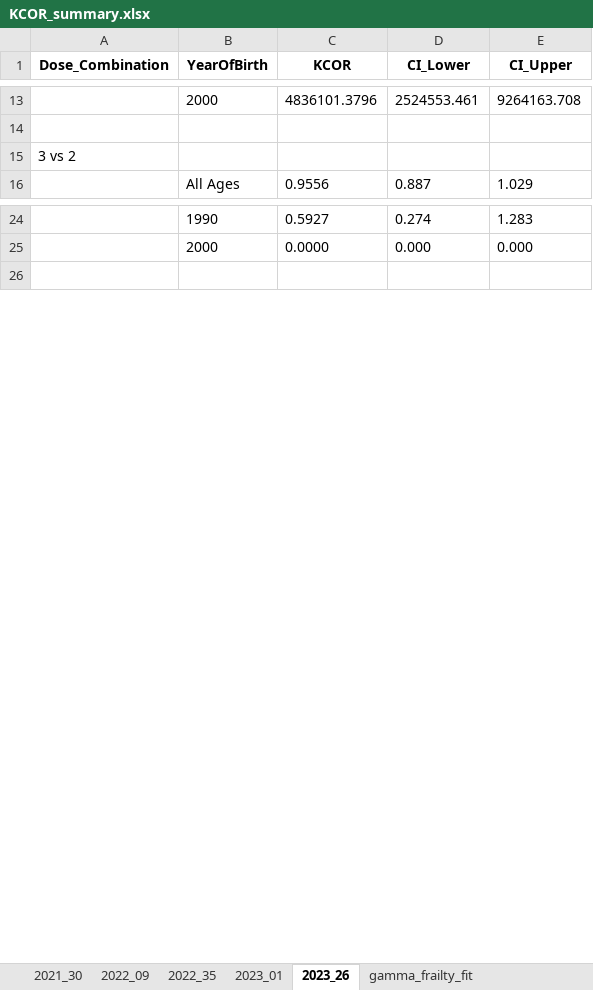
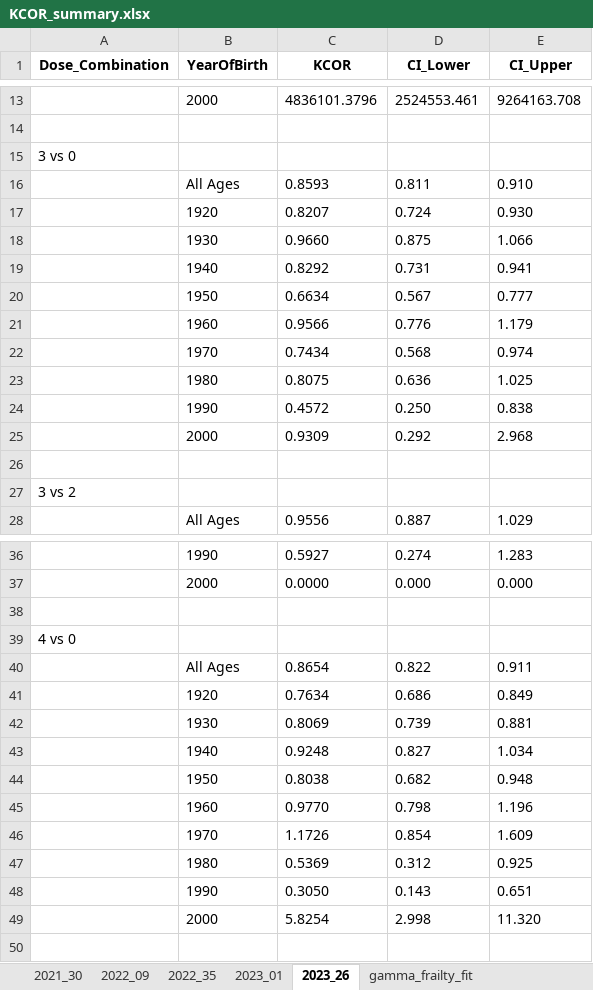
Before and after one commit to skirsch/KCOR, an Excel workbook: data/japan2/KCOR_summary.xlsx, sheet 2023_26, drawn as a sheet; only a part is shown, gaps mark what is left out; values as stored, in another font and other column widths than the file's, no borders; the diff names each change by its address in the sheet, - before the commit and + after, or states it on an @@ line.

Commit message:
KCOR japan analysis spreadsheet

```diff
--- a/data/japan2/KCOR_summary.xlsx (sheet 2023_26)
+++ b/data/japan2/KCOR_summary.xlsx (sheet 2023_26)
+row 15: 3 vs 0
+row 16:  | All Ages | 0.8593 | 0.811 | 0.910
+row 17:  | 1920 | 0.8207 | 0.724 | 0.930
+row 18:  | 1930 | 0.9660 | 0.875 | 1.066
+row 19:  | 1940 | 0.8292 | 0.731 | 0.941
+row 20:  | 1950 | 0.6634 | 0.567 | 0.777
+row 21:  | 1960 | 0.9566 | 0.776 | 1.179
+row 22:  | 1970 | 0.7434 | 0.568 | 0.974
+row 23:  | 1980 | 0.8075 | 0.636 | 1.025
+row 24:  | 1990 | 0.4572 | 0.250 | 0.838
+row 25:  | 2000 | 0.9309 | 0.292 | 2.968
+row 26: (empty)
+row 38: (empty)
+row 39: 4 vs 0
+row 40:  | All Ages | 0.8654 | 0.822 | 0.911
+row 41:  | 1920 | 0.7634 | 0.686 | 0.849
+row 42:  | 1930 | 0.8069 | 0.739 | 0.881
+row 43:  | 1940 | 0.9248 | 0.827 | 1.034
+row 44:  | 1950 | 0.8038 | 0.682 | 0.948
+row 45:  | 1960 | 0.9770 | 0.798 | 1.196
+row 46:  | 1970 | 1.1726 | 0.854 | 1.609
+row 47:  | 1980 | 0.5369 | 0.312 | 0.925
+row 48:  | 1990 | 0.3050 | 0.143 | 0.651
+row 49:  | 2000 | 5.8254 | 2.998 | 11.320
```
Also changed, not shown: sheet 2023_01, 14 other files.
